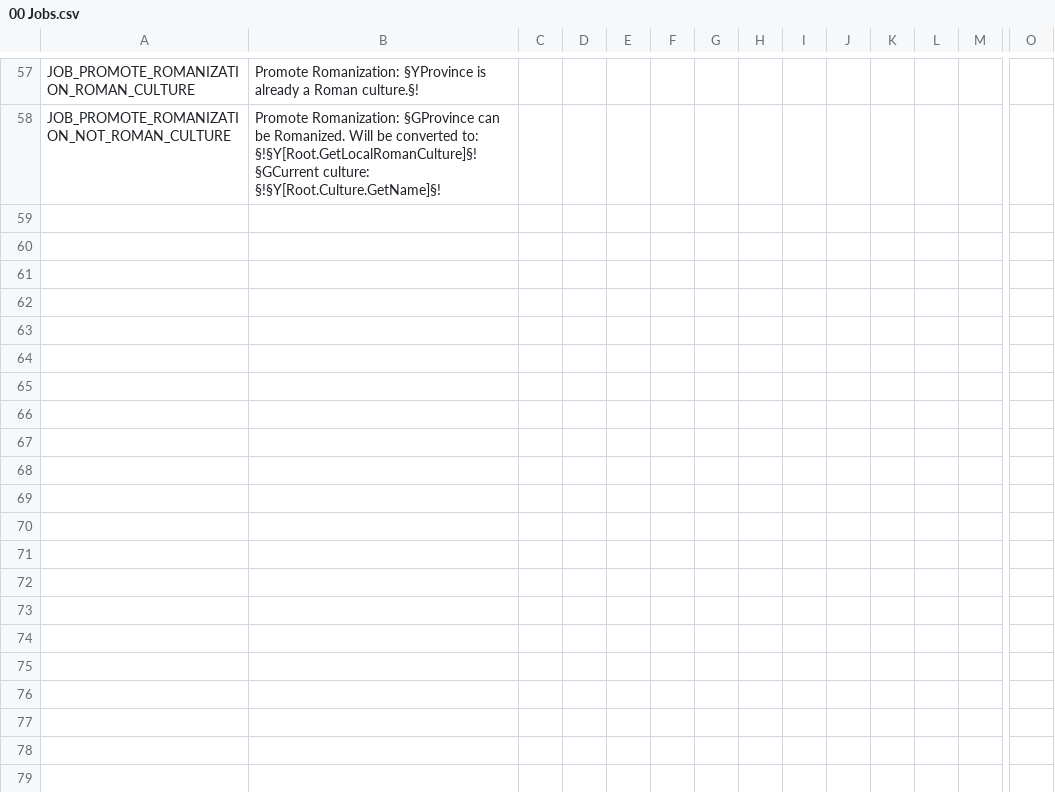
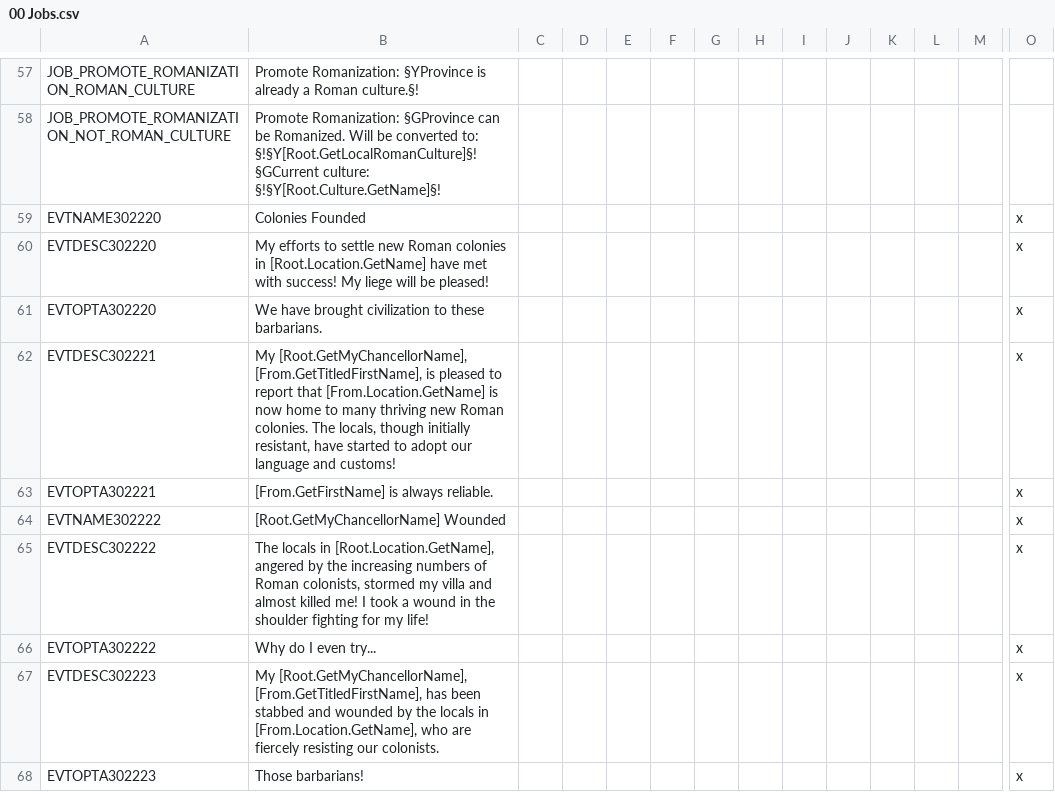
Before and after one commit to DC123456789/Britannia---The-Winter-King, a CSV file: Britannia/localisation/00 Jobs.csv, drawn as a sheet; only a part is shown, gaps mark what is left out; rows hold the shown columns only; the diff names each change by its address in the sheet, - before the commit and + after, or states it on an @@ line.

Commit message:
- Added events for Promote Romanization job action (based on the Settle Tribe events)

```diff
--- a/Britannia/localisation/00 Jobs.csv
+++ b/Britannia/localisation/00 Jobs.csv
+row 59: EVTNAME302220 | Colonies Founded |  |  |  |  |  |  |  |  |  |  |  | x
+row 60: EVTDESC302220 | My efforts to settle new Roman colonies in [Root.Location.GetName] have met with success! My liege will be pleased! |  |  |  |  |  |  |  |  |  |  |  | x
+row 61: EVTOPTA302220 | We have brought civilization to these barbarians. |  |  |  |  |  |  |  |  |  |  |  | x
+row 62: EVTDESC302221 | My [Root.GetMyChancellorName], [From.GetTitledFirstName], is pleased to report that [From.Location.GetName] is now home to many thriving new Roman colonies. The locals, though initially resistant, have started to adopt our language and customs! |  |  |  |  |  |  |  |  |  |  |  | x
+row 63: EVTOPTA302221 | [From.GetFirstName] is always reliable. |  |  |  |  |  |  |  |  |  |  |  | x
+row 64: EVTNAME302222 | [Root.GetMyChancellorName] Wounded |  |  |  |  |  |  |  |  |  |  |  | x
+row 65: EVTDESC302222 | The locals in [Root.Location.GetName], angered by the increasing numbers of Roman colonists, stormed my villa and almost killed me! I took a wound in the shoulder fighting for my life! |  |  |  |  |  |  |  |  |  |  |  | x
+row 66: EVTOPTA302222 | Why do I even try... |  |  |  |  |  |  |  |  |  |  |  | x
+row 67: EVTDESC302223 | My [Root.GetMyChancellorName], [From.GetTitledFirstName], has been stabbed and wounded by the locals in [From.Location.GetName], who are fiercely resisting our colonists. |  |  |  |  |  |  |  |  |  |  |  | x
+row 68: EVTOPTA302223 | Those barbarians! |  |  |  |  |  |  |  |  |  |  |  | x
```
Also changed, not shown: Britannia/localisation/00 Events - Roman Empire.csv, Britannia/localisation/00 Modifiers.csv, 5 other files.
